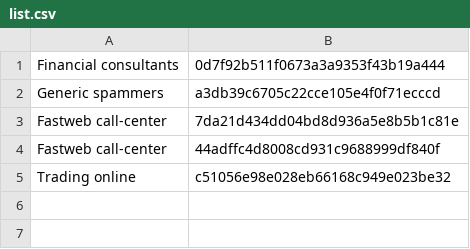
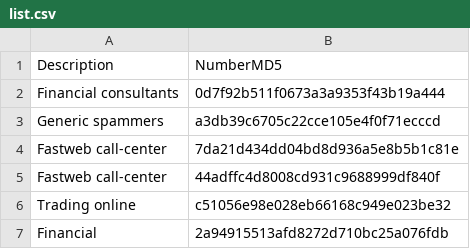
Before and after one commit to auino/global-telephone-spammers-list, a CSV file: list.csv, drawn as a sheet; the diff names each change by its address in the sheet, - before the commit and + after, or states it on an @@ line.

Commit message:
Update list.csv

```diff
--- a/list.csv
+++ b/list.csv
+row 1: Description | NumberMD5
+row 7: Financial | 2a94915513afd8272d710bc25a076fdb
```
